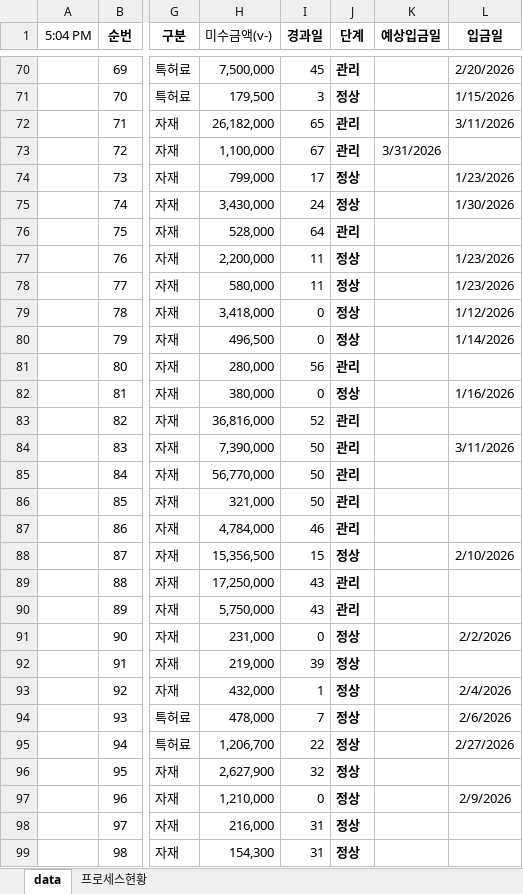
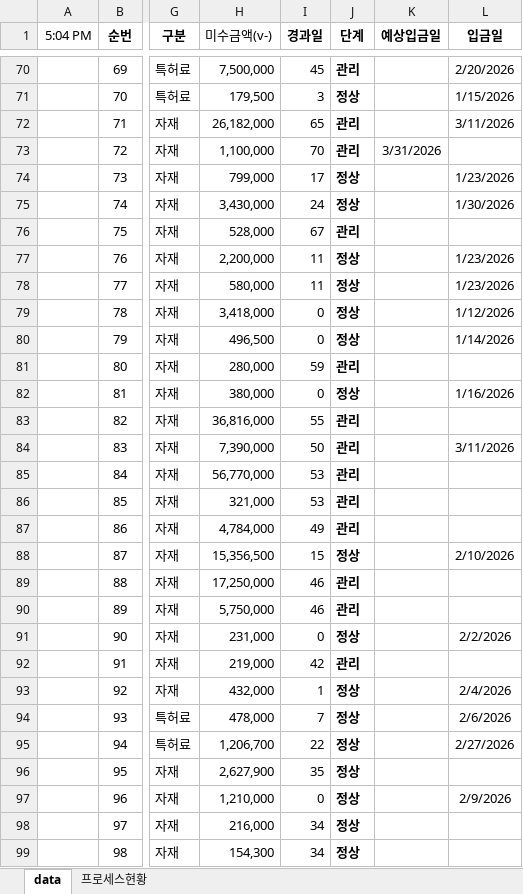
Before and after one commit to pourmc13546/payment-dashboard, an Excel workbook: data.xlsx, sheet data, drawn as a sheet; only a part is shown, gaps mark what is left out; values as stored, in another font and other column widths than the file's, no borders; conditional formats not drawn; the diff covers the shown part only; the diff names each change by its address in the sheet, - before the commit and + after, or states it on an @@ line.

Commit message:
Update data.xlsx

```diff
--- a/data.xlsx (sheet data)
+++ b/data.xlsx (sheet data)
-I73 (경과일): 67
+I73 (경과일): 70
-I76 (경과일): 64
+I76 (경과일): 67
-I81 (경과일): 56
+I81 (경과일): 59
-I83 (경과일): 52
+I83 (경과일): 55
-I85:I86 (경과일): 50
+I85:I86 (경과일): 53
-I87 (경과일): 46
+I87 (경과일): 49
-I89:I90 (경과일): 43
+I89:I90 (경과일): 46
-I92 (경과일): 39
+I92 (경과일): 42
-J92 (단계): 정상
+J92 (단계): 관리
-I96 (경과일): 32
+I96 (경과일): 35
-I98:I99 (경과일): 31
+I98:I99 (경과일): 34
```
Also changed, not shown: 118 edited cells elsewhere in this sheet.
